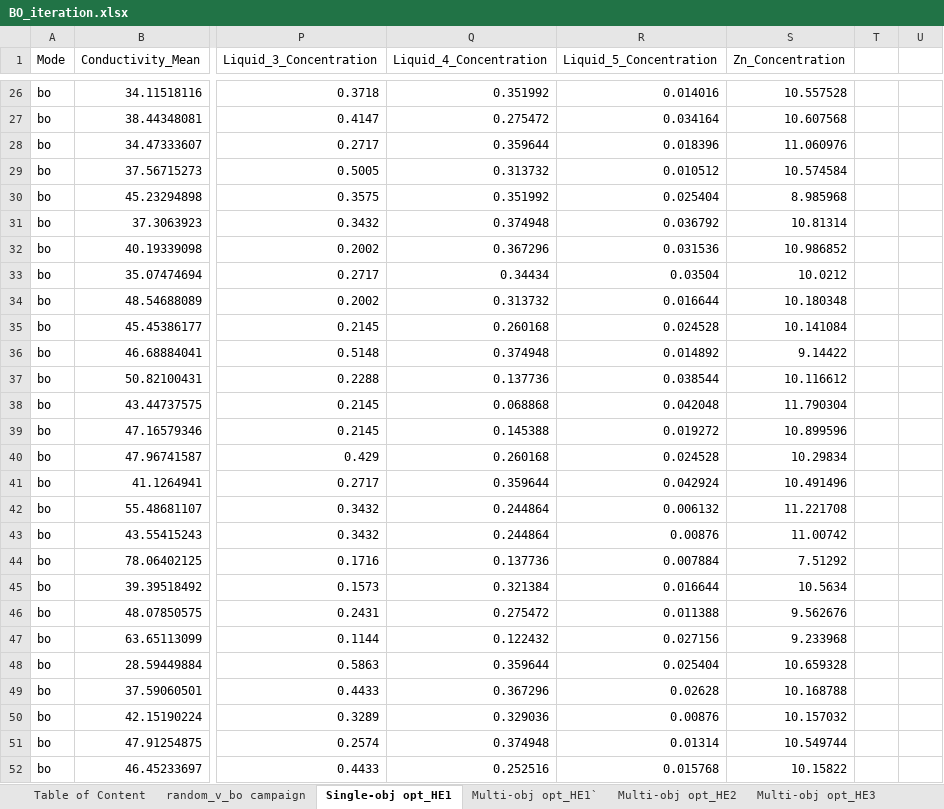
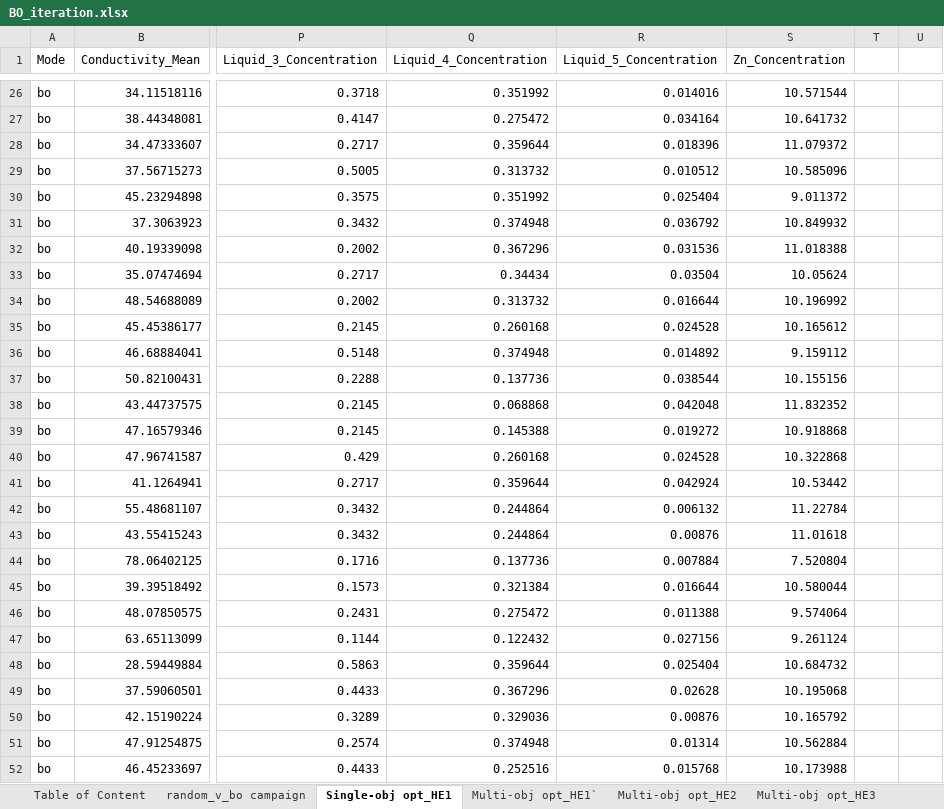
Before and after one commit to Liu-Lab-JHU/SDL-for-low-temperature-ZIB-electrolyte-optimiztion, an Excel workbook: source data/BO_iteration.xlsx, sheet Single-obj opt_HE1, drawn as a sheet; only a part is shown, gaps mark what is left out; values as stored, in another font and other column widths than the file's, no borders; the diff covers the shown part only; the diff names each change by its address in the sheet, - before the commit and + after, or states it on an @@ line.

```diff
--- a/source data/BO_iteration.xlsx (sheet Single-obj opt_HE1)
+++ b/source data/BO_iteration.xlsx (sheet Single-obj opt_HE1)
-S26 (Zn_Concentration): 10.557528
+S26 (Zn_Concentration): 10.571544
-S27 (Zn_Concentration): 10.607568
+S27 (Zn_Concentration): 10.641732
-S28 (Zn_Concentration): 11.060976
+S28 (Zn_Concentration): 11.079372
-S29 (Zn_Concentration): 10.574584
+S29 (Zn_Concentration): 10.585096
-S30 (Zn_Concentration): 8.985968
+S30 (Zn_Concentration): 9.011372
-S31 (Zn_Concentration): 10.81314
+S31 (Zn_Concentration): 10.849932
-S32 (Zn_Concentration): 10.986852
+S32 (Zn_Concentration): 11.018388
-S33 (Zn_Concentration): 10.0212
+S33 (Zn_Concentration): 10.05624
-S34 (Zn_Concentration): 10.180348
+S34 (Zn_Concentration): 10.196992
-S35 (Zn_Concentration): 10.141084
+S35 (Zn_Concentration): 10.165612
-S36 (Zn_Concentration): 9.14422
+S36 (Zn_Concentration): 9.159112
-S37 (Zn_Concentration): 10.116612
+S37 (Zn_Concentration): 10.155156
-S38 (Zn_Concentration): 11.790304
+S38 (Zn_Concentration): 11.832352
-S39 (Zn_Concentration): 10.899596
+S39 (Zn_Concentration): 10.918868
-S40 (Zn_Concentration): 10.29834
+S40 (Zn_Concentration): 10.322868
-S41 (Zn_Concentration): 10.491496
+S41 (Zn_Concentration): 10.53442
-S42 (Zn_Concentration): 11.221708
+S42 (Zn_Concentration): 11.22784
-S43 (Zn_Concentration): 11.00742
+S43 (Zn_Concentration): 11.01618
-S44 (Zn_Concentration): 7.51292
+S44 (Zn_Concentration): 7.520804
-S45 (Zn_Concentration): 10.5634
+S45 (Zn_Concentration): 10.580044
-S46 (Zn_Concentration): 9.562676
+S46 (Zn_Concentration): 9.574064
-S47 (Zn_Concentration): 9.233968
+S47 (Zn_Concentration): 9.261124
-S48 (Zn_Concentration): 10.659328
+S48 (Zn_Concentration): 10.684732
-S49 (Zn_Concentration): 10.168788
+S49 (Zn_Concentration): 10.195068
-S50 (Zn_Concentration): 10.157032
+S50 (Zn_Concentration): 10.165792
-S51 (Zn_Concentration): 10.549744
+S51 (Zn_Concentration): 10.562884
-S52 (Zn_Concentration): 10.15822
+S52 (Zn_Concentration): 10.173988
```
Also changed, not shown: 115 edited cells elsewhere in this sheet, sheet random_v_bo campaign, 1 other file.
